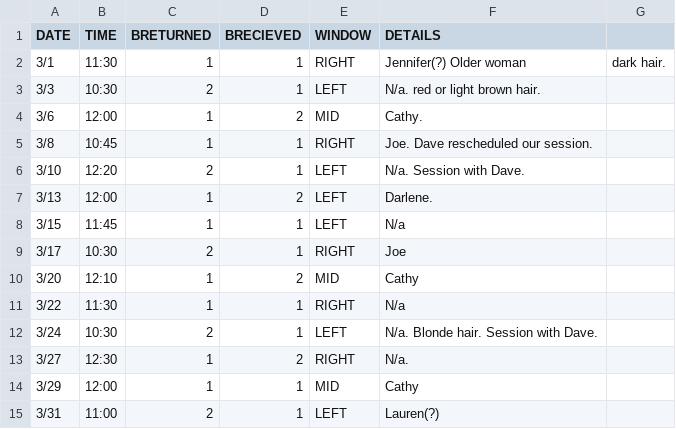
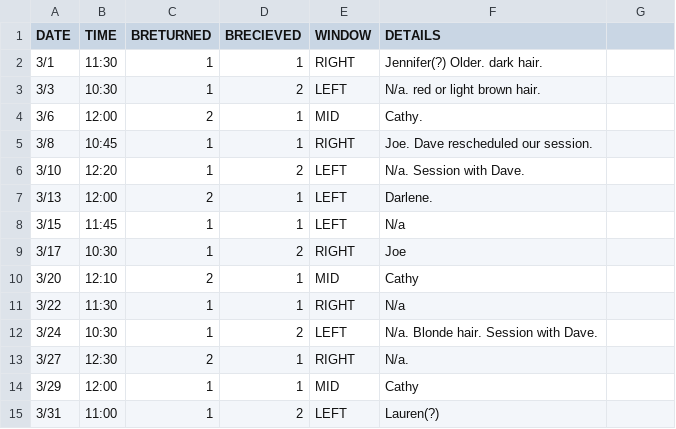
Before and after one commit to brianc2788/pydev, a CSV file: brecords-project01/mock-br.csv, drawn as a sheet; the diff names each change by its address in the sheet, - before the commit and + after, or states it on an @@ line.

```diff
--- a/brecords-project01/mock-br.csv
+++ b/brecords-project01/mock-br.csv
-F2 (DETAILS): Jennifer(?) Older woman
+F2 (DETAILS): Jennifer(?) Older. dark hair.
-G2: dark hair.
+G2: (empty)
-C3 (BRETURNED): 2
+C3 (BRETURNED): 1
-D3 (BRECIEVED): 1
+D3 (BRECIEVED): 2
-C4 (BRETURNED): 1
+C4 (BRETURNED): 2
-D4 (BRECIEVED): 2
+D4 (BRECIEVED): 1
-C6 (BRETURNED): 2
+C6 (BRETURNED): 1
-D6 (BRECIEVED): 1
+D6 (BRECIEVED): 2
-C7 (BRETURNED): 1
+C7 (BRETURNED): 2
-D7 (BRECIEVED): 2
+D7 (BRECIEVED): 1
-C9 (BRETURNED): 2
+C9 (BRETURNED): 1
-D9 (BRECIEVED): 1
+D9 (BRECIEVED): 2
-C10 (BRETURNED): 1
+C10 (BRETURNED): 2
-D10 (BRECIEVED): 2
+D10 (BRECIEVED): 1
-C12 (BRETURNED): 2
+C12 (BRETURNED): 1
-D12 (BRECIEVED): 1
+D12 (BRECIEVED): 2
-C13 (BRETURNED): 1
+C13 (BRETURNED): 2
-D13 (BRECIEVED): 2
+D13 (BRECIEVED): 1
-C15 (BRETURNED): 2
+C15 (BRETURNED): 1
-D15 (BRECIEVED): 1
+D15 (BRECIEVED): 2
```
Also changed, not shown: 2 other files.
